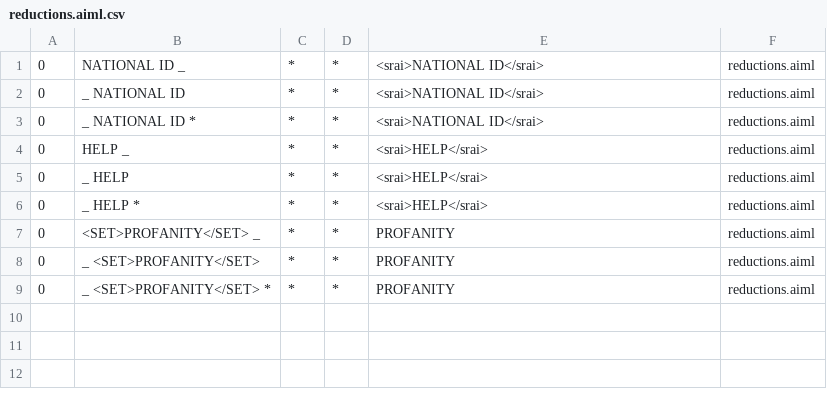
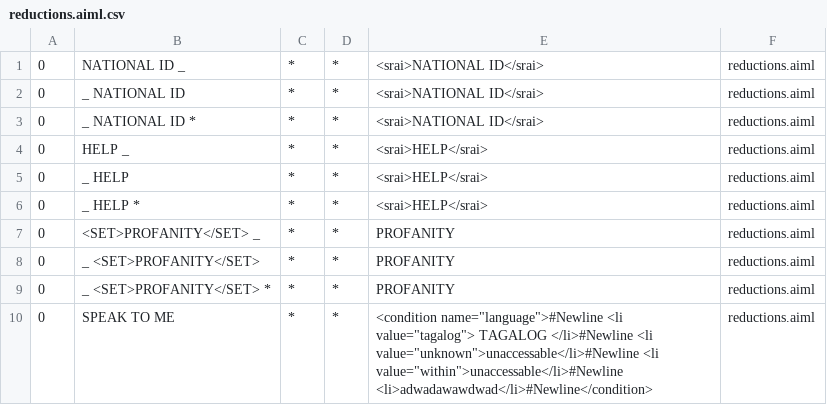
Before and after one commit to kabi02/PhilsysVQueue, a CSV file: src/main/resources/bots/super/aimlif/reductions.aiml.csv, drawn as a sheet; the diff names each change by its address in the sheet, - before the commit and + after, or states it on an @@ line.

```diff
--- a/src/main/resources/bots/super/aimlif/reductions.aiml.csv
+++ b/src/main/resources/bots/super/aimlif/reductions.aiml.csv
+row 10: 0 | SPEAK TO ME | * | * | <condition name="language">#Newline <li value="tagalog"> TAGALOG </li>#Newline <li value="unknown">unaccessable</li>#Newline <li value="within">unaccessable</li>#Newline <li>adwadawawdwad</li>#Newline</condition> | reductions.aiml
```
Also changed, not shown: target/classes/bots/super/aimlif/reductions.aiml.csv, 29 other files.
